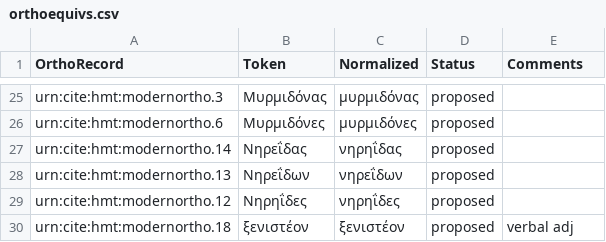
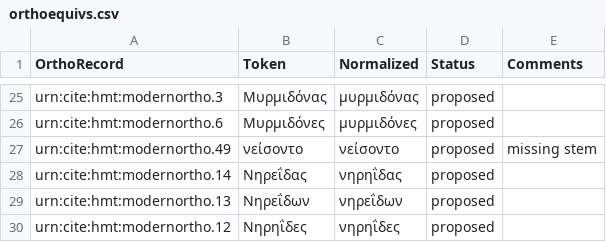
Before and after one commit to homermultitext/lexmapping, a CSV file: orthoequivs.csv, drawn as a sheet; only a part is shown, gaps mark what is left out; the shorter side is filled out with more unchanged rows; the diff names each change by its address in the sheet, - before the commit and + after, or states it on an @@ line.

Commit message:
Update orthoequivs.csv

```diff
--- a/orthoequivs.csv
+++ b/orthoequivs.csv
+row 27: urn:cite:hmt:modernortho.49 | νείσοντο | νείσοντο | proposed | missing stem
```
